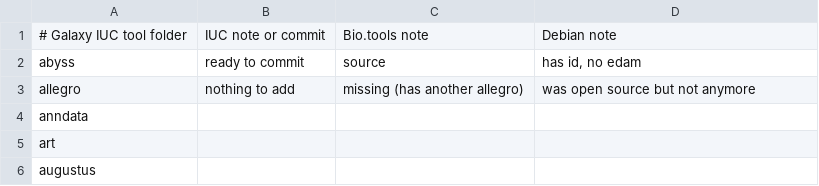
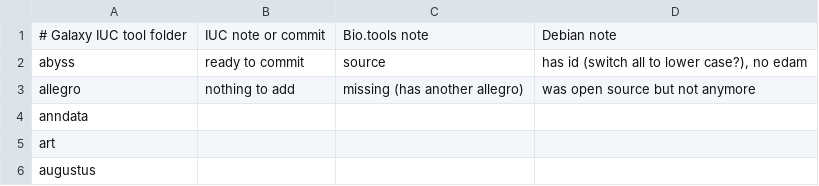
Before and after one commit to bio-tools-community/galaxy-biotools-deb-toolinfo, a TSV file: status.tsv, drawn as a sheet.

Commit message:
Update status.tsv

```diff
--- a/status.tsv
+++ b/status.tsv
@@ -1,3 +1,3 @@
 # Galaxy IUC tool folder	IUC note or commit	Bio.tools note	Debian note
-abyss	ready to commit	source	has id, no edam
+abyss	ready to commit	source	has id (switch all to lower case?), no edam
 allegro	nothing to add	missing (has another allegro)	was open source but not anymore
```
